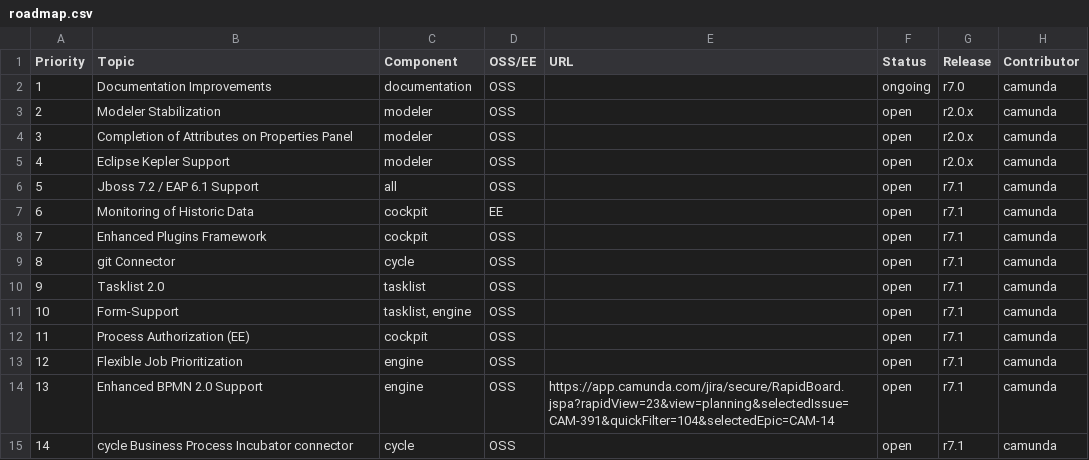
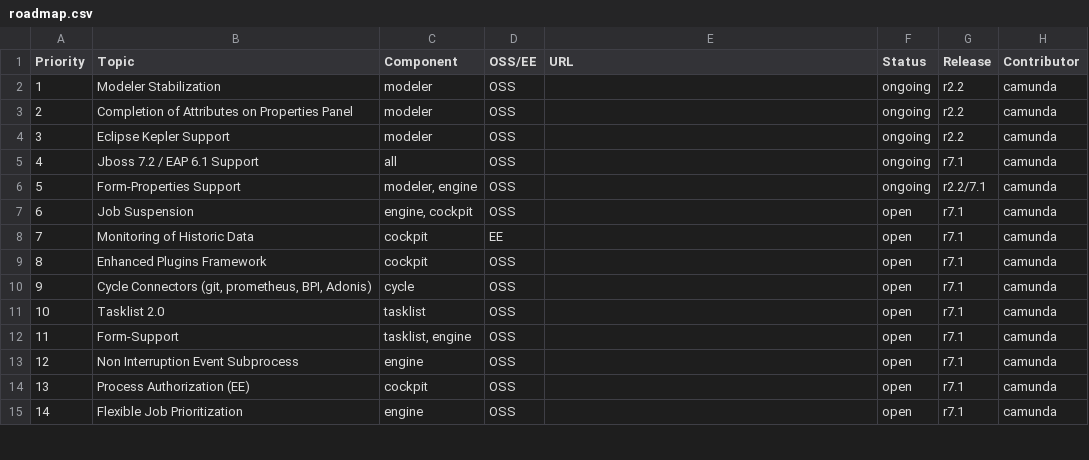
Before and after one commit to falko/camunda.org, a CSV file: site/src/files/assets/csv/roadmap.csv, drawn as a sheet; only a part is shown; the diff covers the shown part only.

Commit message:
updt(roadmap): add new items and update status

```diff
--- a/site/src/files/assets/csv/roadmap.csv
+++ b/site/src/files/assets/csv/roadmap.csv
@@ -1,15 +1,15 @@
 Priority;Topic;Component;OSS/EE;URL;Status;Release;Contributor
-1;Documentation Improvements;documentation;OSS;;ongoing;r7.0;camunda
-2;Modeler Stabilization;modeler;OSS;;open;r2.0.x;camunda
-3;Completion of Attributes on Properties Panel;modeler;OSS;;open;r2.0.x;camunda
-4;Eclipse Kepler Support;modeler;OSS;;open;r2.0.x;camunda
-5;Jboss 7.2 / EAP 6.1 Support;all;OSS;;open;r7.1;camunda
-6;Monitoring of Historic Data ;cockpit;EE;;open;r7.1;camunda
-7;Enhanced Plugins Framework;cockpit;OSS;;open;r7.1;camunda
-8;git Connector;cycle;OSS;;open;r7.1;camunda
-9;Tasklist 2.0;tasklist;OSS;;open;r7.1;camunda
-10;Form-Support;tasklist, engine;OSS;;open;r7.1;camunda
-11;Process Authorization (EE);cockpit;OSS;;open;r7.1;camunda
-12;Flexible Job Prioritization;engine;OSS;;open;r7.1;camunda
-13;Enhanced BPMN 2.0 Support;engine;OSS;https://app.camunda.com/jira/secure/RapidBoard.jspa?rapidView=23&view=planning&selectedIssue=CAM-391&quickFilter=104&selectedEpic=CAM-14;open;r7.1;camunda
-14;cycle Business Process Incubator connector;cycle;OSS;;open;r7.1;camunda
+1;Modeler Stabilization;modeler;OSS;;ongoing;r2.2;camunda
+2;Completion of Attributes on Properties Panel;modeler;OSS;;ongoing;r2.2;camunda
+3;Eclipse Kepler Support;modeler;OSS;;ongoing;r2.2;camunda
+4;Jboss 7.2 / EAP 6.1 Support;all;OSS;;ongoing;r7.1;camunda
+5;Form-Properties Support;modeler, engine;OSS;;ongoing;r2.2/7.1;camunda
+6;Job Suspension;engine, cockpit;OSS;;open;r7.1;camunda
+7;Monitoring of Historic Data ;cockpit;EE;;open;r7.1;camunda
+8;Enhanced Plugins Framework;cockpit;OSS;;open;r7.1;camunda
+9;Cycle Connectors (git, prometheus, BPI, Adonis);cycle;OSS;;open;r7.1;camunda
+10;Tasklist 2.0;tasklist;OSS;;open;r7.1;camunda
+11;Form-Support;tasklist, engine;OSS;;open;r7.1;camunda
+12;Non Interruption Event Subprocess;engine;OSS;;open;r7.1;camunda
+13;Process Authorization (EE);cockpit;OSS;;open;r7.1;camunda
+14;Flexible Job Prioritization;engine;OSS;;open;r7.1;camunda
```
Also changed, not shown: 17 edited cells elsewhere in this file.
